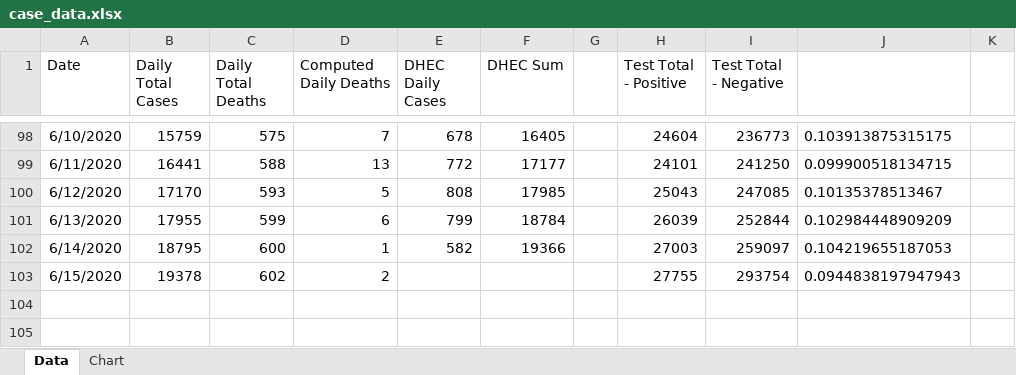
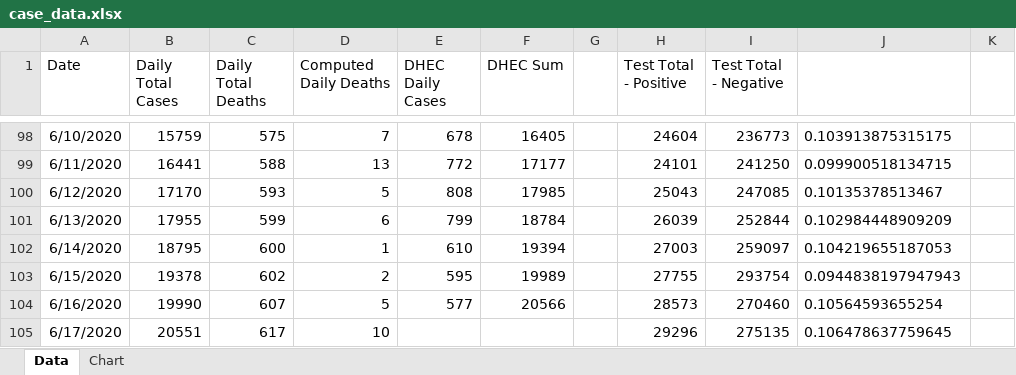
Before and after one commit to agentace/covid19_sc, an Excel workbook: case_data.xlsx, sheet Data, drawn as a sheet; only a part is shown, gaps mark what is left out; values as stored, in another font and other column widths than the file's, no borders; the diff names each change by its address in the sheet, - before the commit and + after, or states it on an @@ line.

Commit message:
Add files via upload
Data files updated June 17, 2020

```diff
--- a/case_data.xlsx (sheet Data)
+++ b/case_data.xlsx (sheet Data)
-E102 (DHEC Daily Cases): 582
+E102 (DHEC Daily Cases): 610
-F102 (DHEC Sum): 19366
+F102 (DHEC Sum): 19394
-E103 (DHEC Daily Cases): (empty)
+E103 (DHEC Daily Cases): 595
-F103 (DHEC Sum): (empty)
+F103 (DHEC Sum): 19989
+row 104: 6/16/2020 | 19990 | 607 | 5 | 577 | 20566 |  | 28573 | 270460 | 0.10564593655254
+row 105: 6/17/2020 | 20551 | 617 | 10 |  |  |  | 29296 | 275135 | 0.106478637759645
```
Also changed, not shown: charts or pictures, 6 other files.
